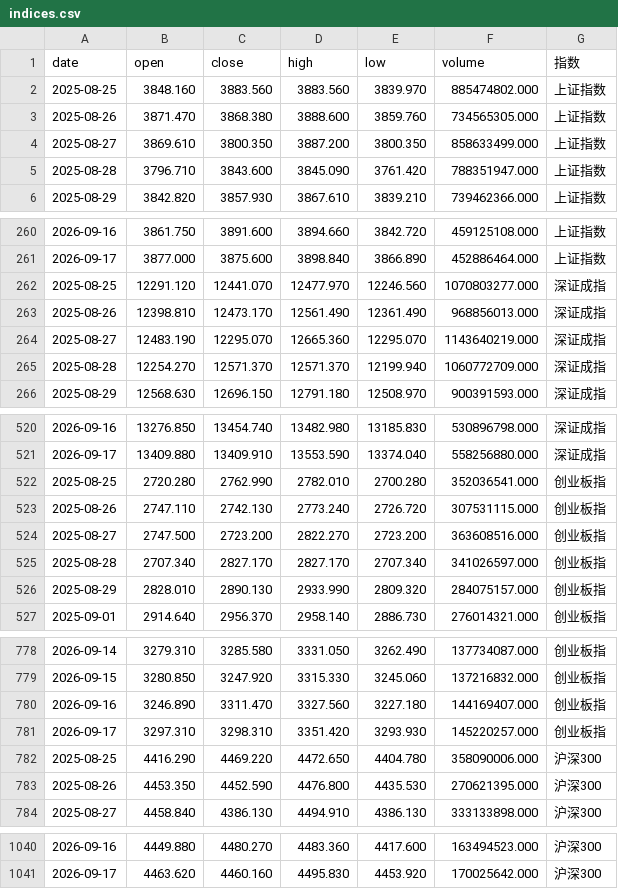
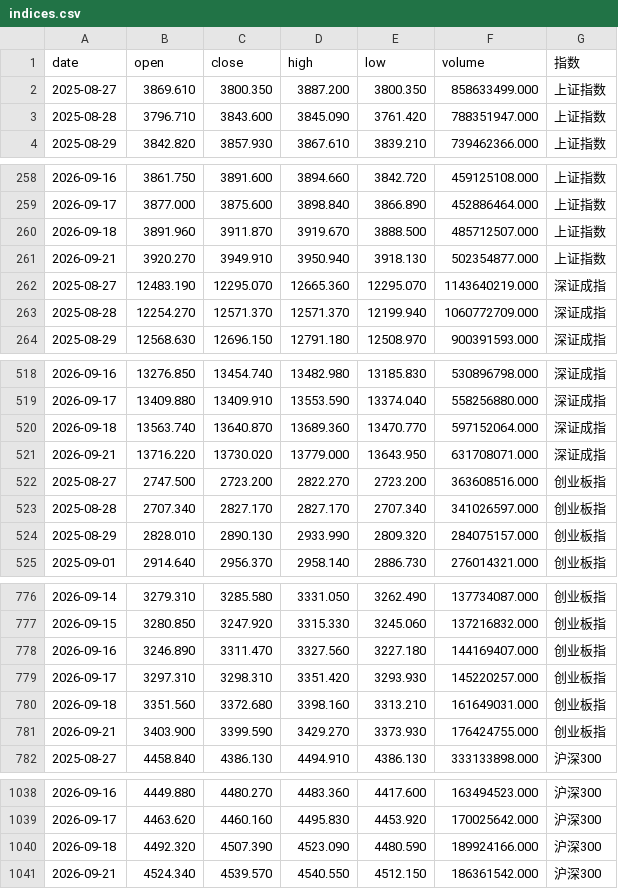
Before and after one commit to yiongq/astock-radar, a CSV file: data/latest/indices.csv, drawn as a sheet; only a part is shown, gaps mark what is left out.

```diff
--- a/data/latest/indices.csv
+++ b/data/latest/indices.csv
@@ -1,4 +1,2 @@
 date,open,close,high,low,volume,指数
-2025-08-25,3848.160,3883.560,3883.560,3839.970,885474802.000,上证指数
-2025-08-26,3871.470,3868.380,3888.600,3859.760,734565305.000,上证指数
 2025-08-27,3869.610,3800.350,3887.200,3800.350,858633499.000,上证指数
@@ -261,4 +259,4 @@ date,open,close,high,low,volume,指数
 2026-09-17,3877.000,3875.600,3898.840,3866.890,452886464.000,上证指数
-2025-08-25,12291.120,12441.070,12477.970,12246.560,1070803277.000,深证成指
-2025-08-26,12398.810,12473.170,12561.490,12361.490,968856013.000,深证成指
+2026-09-18,3891.960,3911.870,3919.670,3888.500,485712507.000,上证指数
+2026-09-21,3920.270,3949.910,3950.940,3918.130,502354877.000,上证指数
 2025-08-27,12483.190,12295.070,12665.360,12295.070,1143640219.000,深证成指
@@ -521,4 +519,4 @@ date,open,close,high,low,volume,指数
 2026-09-17,13409.880,13409.910,13553.590,13374.040,558256880.000,深证成指
-2025-08-25,2720.280,2762.990,2782.010,2700.280,352036541.000,创业板指
-2025-08-26,2747.110,2742.130,2773.240,2726.720,307531115.000,创业板指
+2026-09-18,13563.740,13640.870,13689.360,13470.770,597152064.000,深证成指
+2026-09-21,13716.220,13730.020,13779.000,13643.950,631708071.000,深证成指
 2025-08-27,2747.500,2723.200,2822.270,2723.200,363608516.000,创业板指
@@ -781,4 +779,4 @@ date,open,close,high,low,volume,指数
 2026-09-17,3297.310,3298.310,3351.420,3293.930,145220257.000,创业板指
-2025-08-25,4416.290,4469.220,4472.650,4404.780,358090006.000,沪深300
-2025-08-26,4453.350,4452.590,4476.800,4435.530,270621395.000,沪深300
+2026-09-18,3351.560,3372.680,3398.160,3313.210,161649031.000,创业板指
+2026-09-21,3403.900,3399.590,3429.270,3373.930,176424755.000,创业板指
 2025-08-27,4458.840,4386.130,4494.910,4386.130,333133898.000,沪深300
@@ -1041 +1039,3 @@ date,open,close,high,low,volume,指数
 2026-09-17,4463.620,4460.160,4495.830,4453.920,170025642.000,沪深300
+2026-09-18,4492.320,4507.390,4523.090,4480.590,189924166.000,沪深300
+2026-09-21,4524.340,4539.570,4540.550,4512.150,186361542.000,沪深300
```
Also changed, not shown: data/latest/spot.csv, data/latest/yjbb_base.csv, 10 other files.
